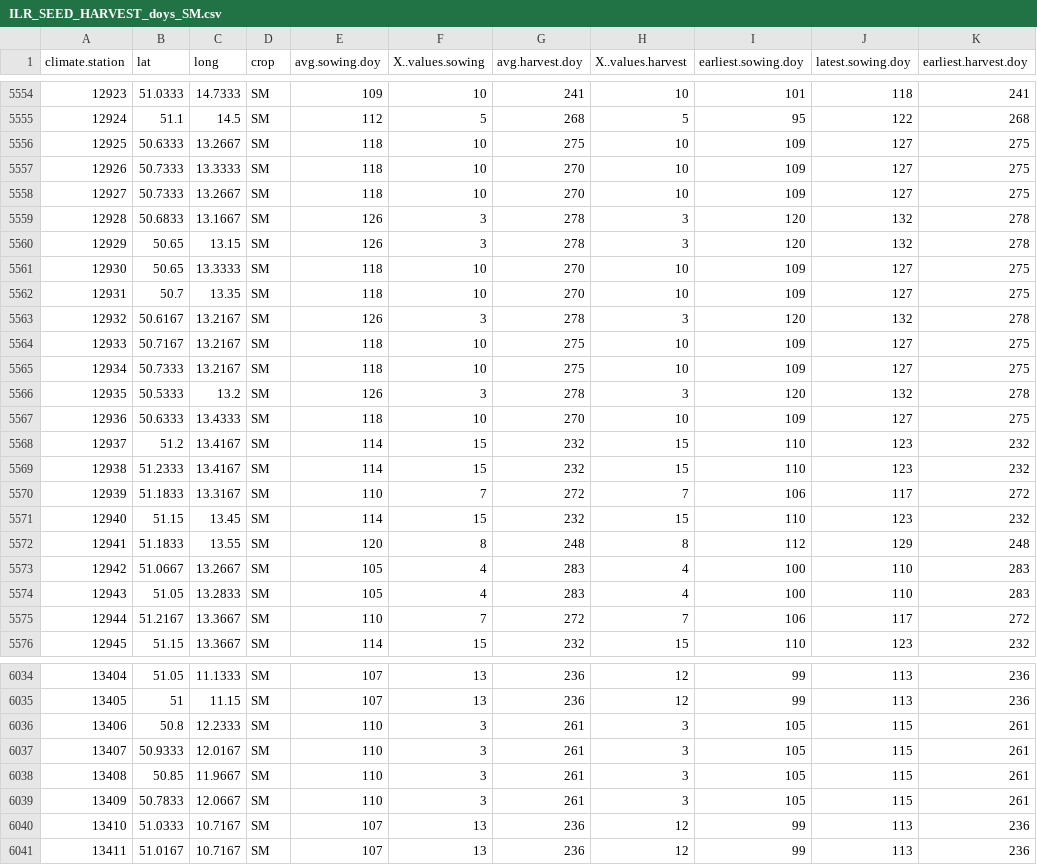
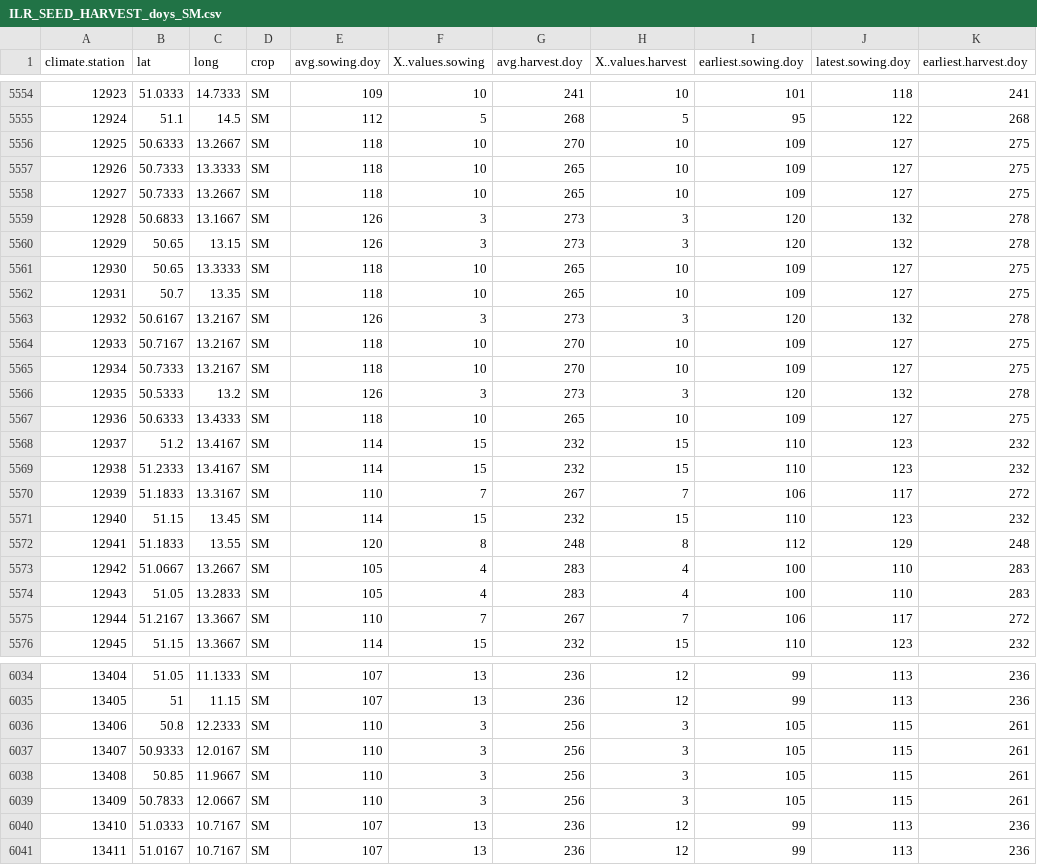
Before and after one commit to zalf-rpm/agora_natura, a CSV file: monica-data/data/projects/monica-germany/ILR_SEED_HARVEST_doys_SM.csv, drawn as a sheet; only a part is shown, gaps mark what is left out; the diff covers the shown part only; the diff names each change by its address in the sheet, - before the commit and + after, or states it on an @@ line.

Commit message:
update sowing and harvest dates

```diff
--- a/monica-data/data/projects/monica-germany/ILR_SEED_HARVEST_doys_SM.csv
+++ b/monica-data/data/projects/monica-germany/ILR_SEED_HARVEST_doys_SM.csv
-G5556 (avg.harvest.doy): 275
+G5556 (avg.harvest.doy): 270
-G5557:G5558 (avg.harvest.doy): 270
+G5557:G5558 (avg.harvest.doy): 265
-G5559:G5560 (avg.harvest.doy): 278
+G5559:G5560 (avg.harvest.doy): 273
-G5561:G5562 (avg.harvest.doy): 270
+G5561:G5562 (avg.harvest.doy): 265
-G5563 (avg.harvest.doy): 278
+G5563 (avg.harvest.doy): 273
-G5564:G5565 (avg.harvest.doy): 275
+G5564:G5565 (avg.harvest.doy): 270
-G5566 (avg.harvest.doy): 278
+G5566 (avg.harvest.doy): 273
-G5567 (avg.harvest.doy): 270
+G5567 (avg.harvest.doy): 265
-G5570 (avg.harvest.doy): 272
+G5570 (avg.harvest.doy): 267
-G5575 (avg.harvest.doy): 272
+G5575 (avg.harvest.doy): 267
-G6036:G6039 (avg.harvest.doy): 261
+G6036:G6039 (avg.harvest.doy): 256
```
Also changed, not shown: 122 edited cells elsewhere in this file, monica-data/data/projects/monica-germany/ILR_SEED_HARVEST_doys_WB.csv, monica-data/data/projects/monica-germany/ILR_SEED_HARVEST_doys_WR.csv, 2 other files.
